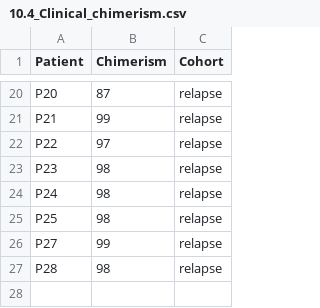
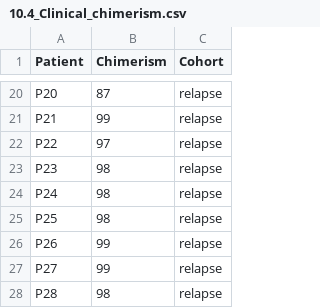
Before and after one commit to nsariipek/hsct_immune_reconstitution, a CSV file: 10_Miscellaneous/10.4_Clinical_chimerism.csv, drawn as a sheet; only a part is shown, gaps mark what is left out.

Commit message:
Improved robustness of pseudotime stats
Also minor chimerism update

```diff
--- a/10_Miscellaneous/10.4_Clinical_chimerism.csv
+++ b/10_Miscellaneous/10.4_Clinical_chimerism.csv
@@ -25,2 +25,3 @@ P24,98,relapse
 P25,98,relapse
+P26,99,relapse
 P27,99,relapse
```
Also changed, not shown: 10 other files.
